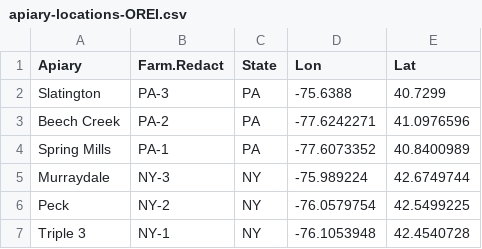
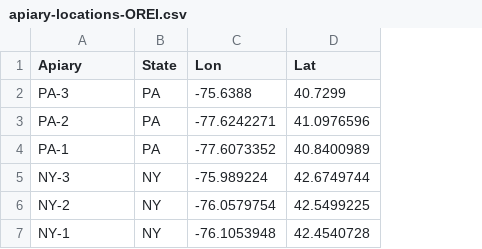
Before and after one commit to ben393/orei-organic-honey, a CSV file: data/landscape/apiary-locations-OREI.csv, drawn as a sheet; removed rows and columns are numbered as before the commit, all else as after; the diff names each change by its address in the sheet, - before the commit and + after, or states it on an @@ line.

```diff
--- a/data/landscape/apiary-locations-OREI.csv
+++ b/data/landscape/apiary-locations-OREI.csv
-column A (Apiary), rows 2-7: Slatington | Beech Creek | Spring Mills | Murraydale | Peck | Triple 3
-A1: Farm.Redact
+A1: Apiary
```
Also changed, not shown: data/metadata/colonies-OREI.csv, 3 other files.
